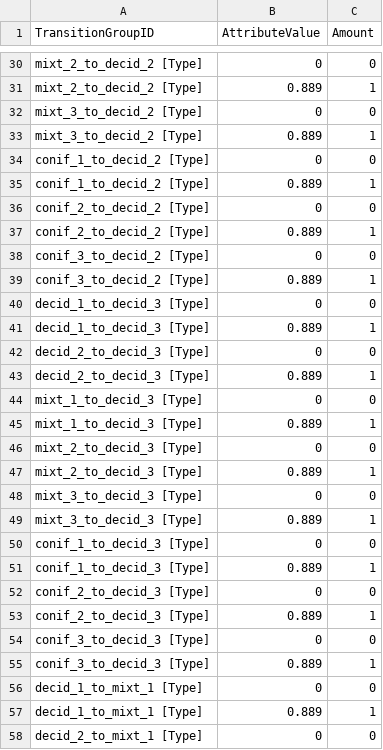
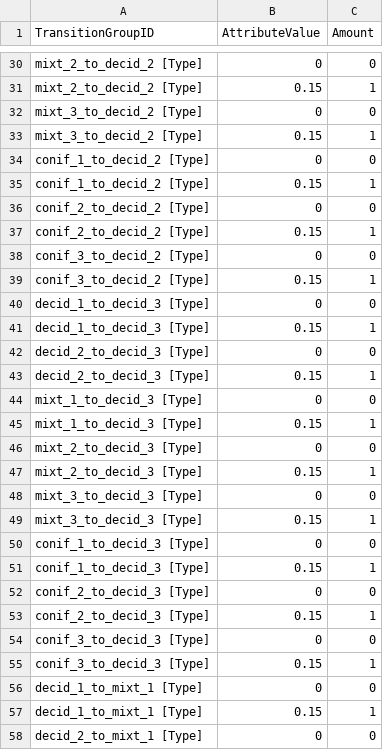
Before and after one commit to VLucet/landchange-connectivity-monteregie, a CSV file: config/stsim/TransitionAdjacencyMultiplier.csv, drawn as a sheet; only a part is shown, gaps mark what is left out; the diff covers the shown part only; the diff names each change by its address in the sheet, - before the commit and + after, or states it on an @@ line.

```diff
--- a/config/stsim/TransitionAdjacencyMultiplier.csv
+++ b/config/stsim/TransitionAdjacencyMultiplier.csv
-B31 (AttributeValue): 0.889
+B31 (AttributeValue): 0.15
-B33 (AttributeValue): 0.889
+B33 (AttributeValue): 0.15
-B35 (AttributeValue): 0.889
+B35 (AttributeValue): 0.15
-B37 (AttributeValue): 0.889
+B37 (AttributeValue): 0.15
-B39 (AttributeValue): 0.889
+B39 (AttributeValue): 0.15
-B41 (AttributeValue): 0.889
+B41 (AttributeValue): 0.15
-B43 (AttributeValue): 0.889
+B43 (AttributeValue): 0.15
-B45 (AttributeValue): 0.889
+B45 (AttributeValue): 0.15
-B47 (AttributeValue): 0.889
+B47 (AttributeValue): 0.15
-B49 (AttributeValue): 0.889
+B49 (AttributeValue): 0.15
-B51 (AttributeValue): 0.889
+B51 (AttributeValue): 0.15
-B53 (AttributeValue): 0.889
+B53 (AttributeValue): 0.15
-B55 (AttributeValue): 0.889
+B55 (AttributeValue): 0.15
-B57 (AttributeValue): 0.889
+B57 (AttributeValue): 0.15
```
Also changed, not shown: 60 edited cells elsewhere in this file, config/stsim/TransitionAdjacencySetting.csv, 1 other file.
